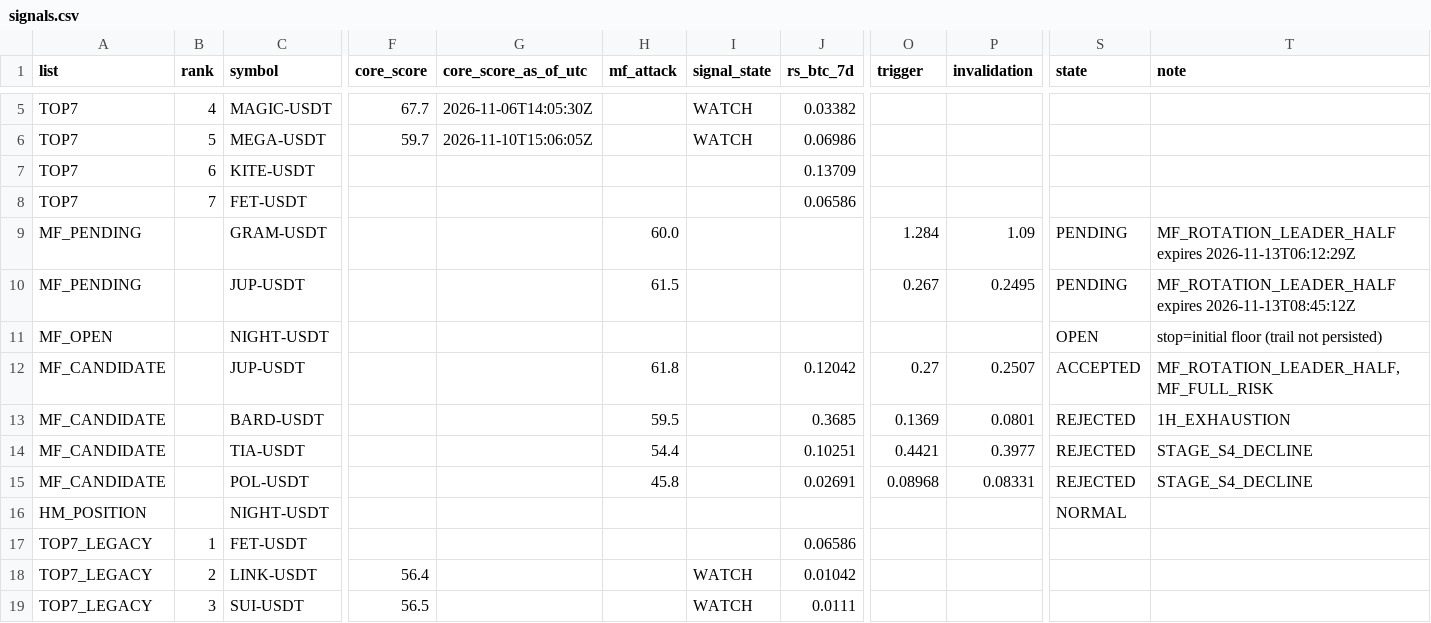
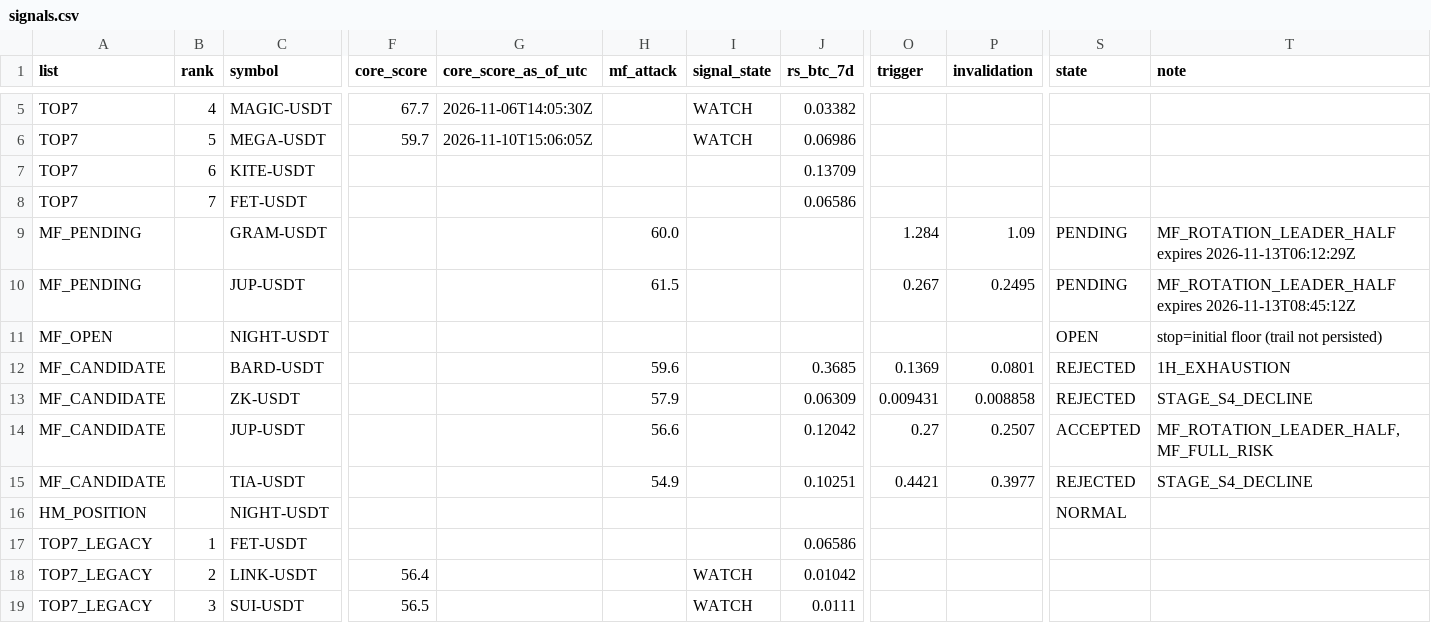
Before and after one commit to fu5202ture-beep/cqs-dashboard, a CSV file: signals.csv, drawn as a sheet; only a part is shown, gaps mark what is left out; removed rows and columns are numbered as before the commit, all else as after; rows hold the shown columns only; the diff names each change by its address in the sheet, - before the commit and + after, or states it on an @@ line.

```diff
--- a/signals.csv
+++ b/signals.csv
-row 12: MF_CANDIDATE |  | JUP-USDT |  |  | 61.8 |  | 0.12042 | 0.27 | 0.2507 | ACCEPTED | MF_ROTATION_LEADER_HALF,MF_FULL_RISK
-H12 (mf_attack): 59.5
+H12 (mf_attack): 59.6
+row 13: MF_CANDIDATE |  | ZK-USDT |  |  | 57.9 |  | 0.06309 | 0.009431 | 0.008858 | REJECTED | STAGE_S4_DECLINE
+row 14: MF_CANDIDATE |  | JUP-USDT |  |  | 56.6 |  | 0.12042 | 0.27 | 0.2507 | ACCEPTED | MF_ROTATION_LEADER_HALF,MF_FULL_RISK
-H15 (mf_attack): 54.4
+H15 (mf_attack): 54.9
-row 15: MF_CANDIDATE |  | POL-USDT |  |  | 45.8 |  | 0.02691 | 0.08968 | 0.08331 | REJECTED | STAGE_S4_DECLINE
```
Also changed, not shown: 2 other files.
